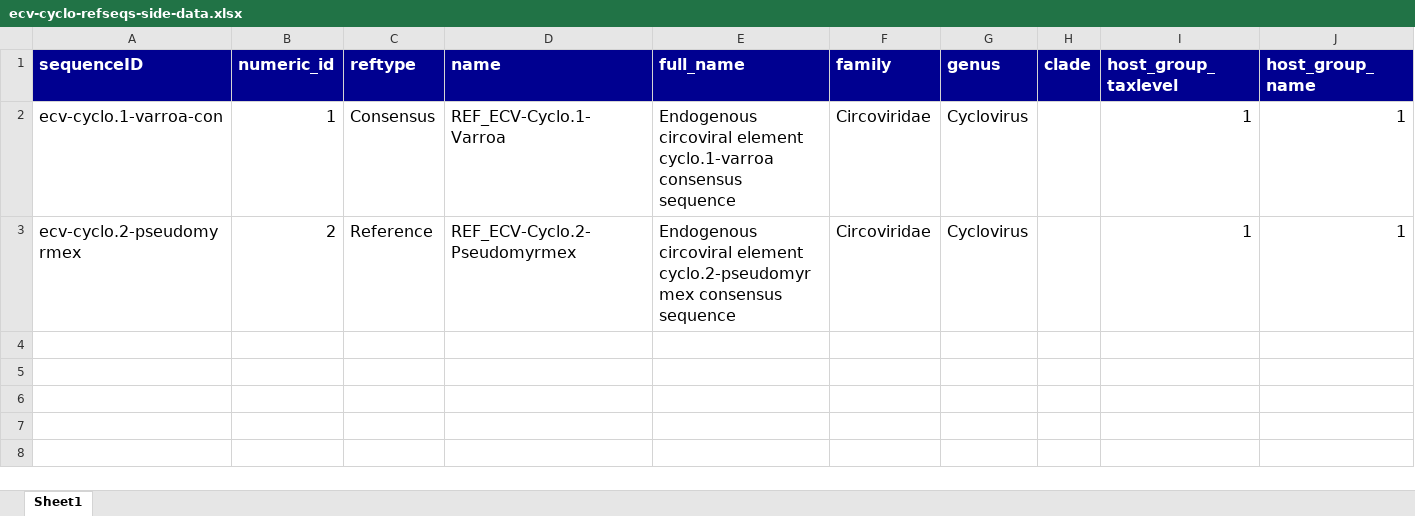
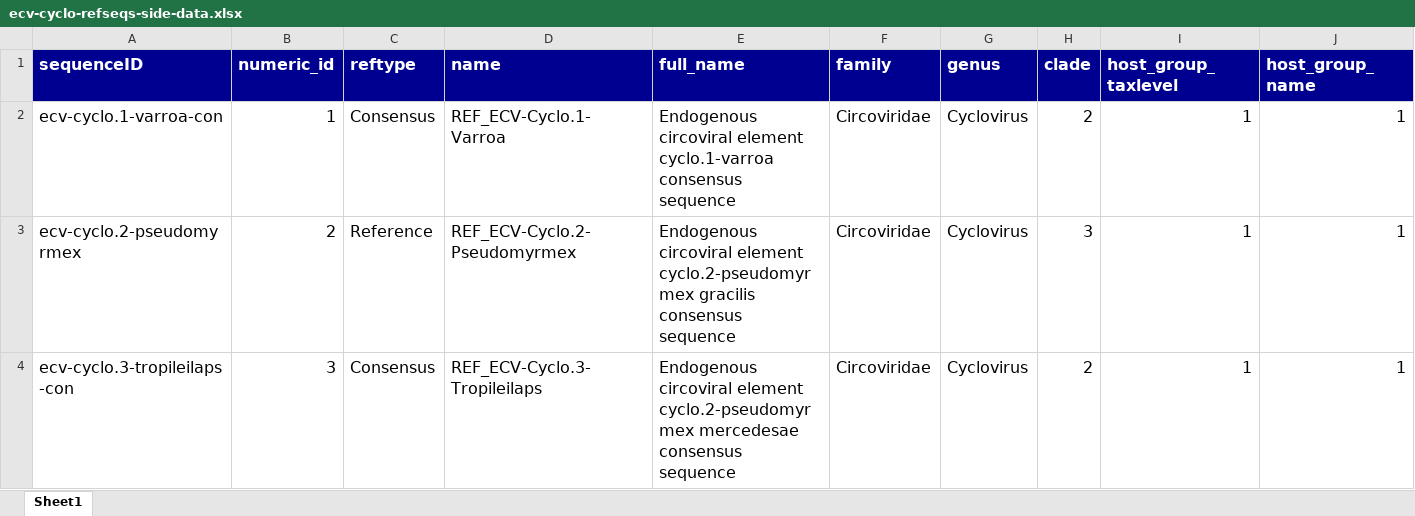
Before and after one commit to giffordlabcvr/CRESS-GLUE, an Excel workbook: tabular/eve/circoviridae/ecv-cyclo-refseqs-side-data.xlsx, sheet Sheet1, drawn as a sheet; only a part is shown; values as stored, in another font and other column widths than the file's, no borders; rows hold the shown columns only; the diff names each change by its address in the sheet, - before the commit and + after, or states it on an @@ line.

```diff
--- a/tabular/eve/circoviridae/ecv-cyclo-refseqs-side-data.xlsx (sheet Sheet1)
+++ b/tabular/eve/circoviridae/ecv-cyclo-refseqs-side-data.xlsx (sheet Sheet1)
-H2 (clade): (empty)
+H2 (clade): 2
-E3 (full_name): …element cyclo.2-pseudomyrmex consensus sequence
+E3 (full_name): …element cyclo.2-pseudomyrmex gracilis consensus sequence
-H3 (clade): (empty)
+H3 (clade): 3
+row 4: ecv-cyclo.3-tropileilaps-con | 3 | Consensus | REF_ECV-Cyclo.3-Tropileilaps | Endogenous circoviral element cyclo.2-pseudomyrmex mercedesae consensus sequence | Circoviridae | Cyclovirus | 2 | 1 | 1
```
Also changed, not shown: 7 other files.
